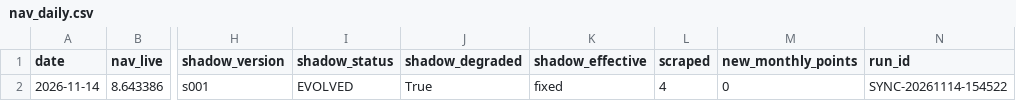
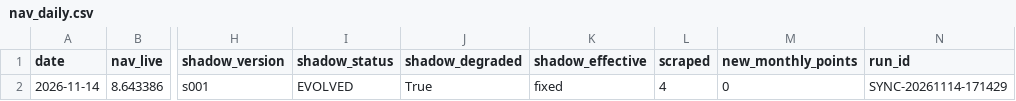
Before and after one commit to ebabao/mafc-nav, a CSV file: data/nav_daily.csv, drawn as a sheet; only a part is shown, gaps mark what is left out; the diff names each change by its address in the sheet, - before the commit and + after, or states it on an @@ line.

```diff
--- a/data/nav_daily.csv
+++ b/data/nav_daily.csv
-N2 (run_id): SYNC-20261114-154522
+N2 (run_id): SYNC-20261114-171429
```
Also changed, not shown: 4 other files.
